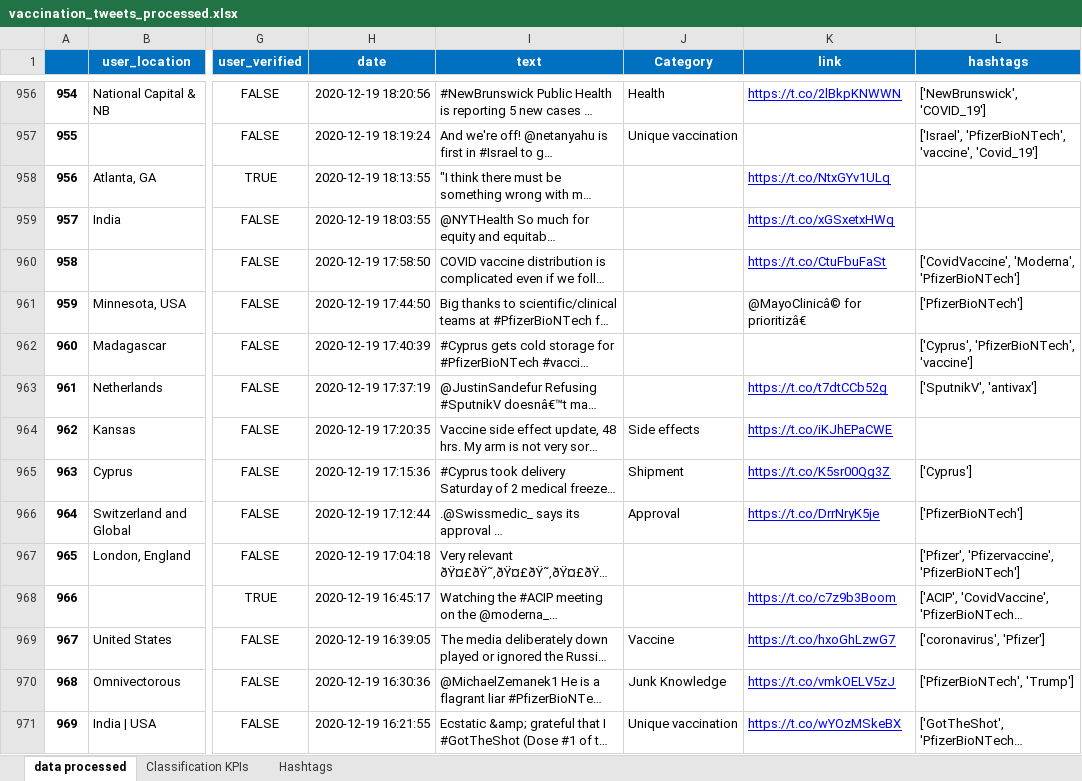
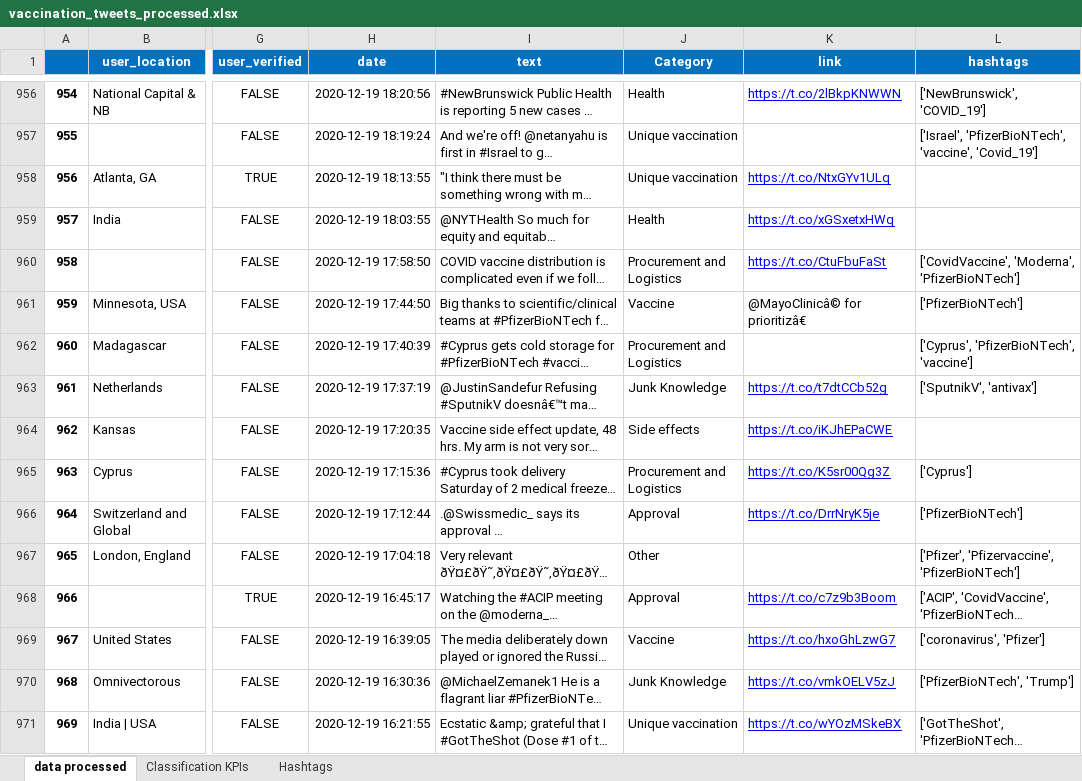
Before and after one commit to waeljrad/COVID19-vaccines, an Excel workbook: vaccination_tweets_processed.xlsx, sheet data processed, drawn as a sheet; only a part is shown, gaps mark what is left out; long unchanged cells end in …; values as stored, in another font and other column widths than the file's, no borders; the diff covers the shown part only; the diff names each change by its address in the sheet, - before the commit and + after, or states it on an @@ line.

```diff
--- a/vaccination_tweets_processed.xlsx (sheet data processed)
+++ b/vaccination_tweets_processed.xlsx (sheet data processed)
-J958 (Category): (empty)
+J958 (Category): Unique vaccination
-J959 (Category): (empty)
+J959 (Category): Health
-J960 (Category): (empty)
+J960 (Category): Procurement and Logistics
-J961 (Category): (empty)
+J961 (Category): Vaccine
-J962 (Category): (empty)
+J962 (Category): Procurement and Logistics
-J963 (Category): (empty)
+J963 (Category): Junk Knowledge
-J965 (Category): Shipment
+J965 (Category): Procurement and Logistics
-J967 (Category): (empty)
+J967 (Category): Other
-J968 (Category): (empty)
+J968 (Category): Approval
```
Also changed, not shown: 506 edited cells elsewhere in this sheet, sheet Classification KPIs, 1 other file.
